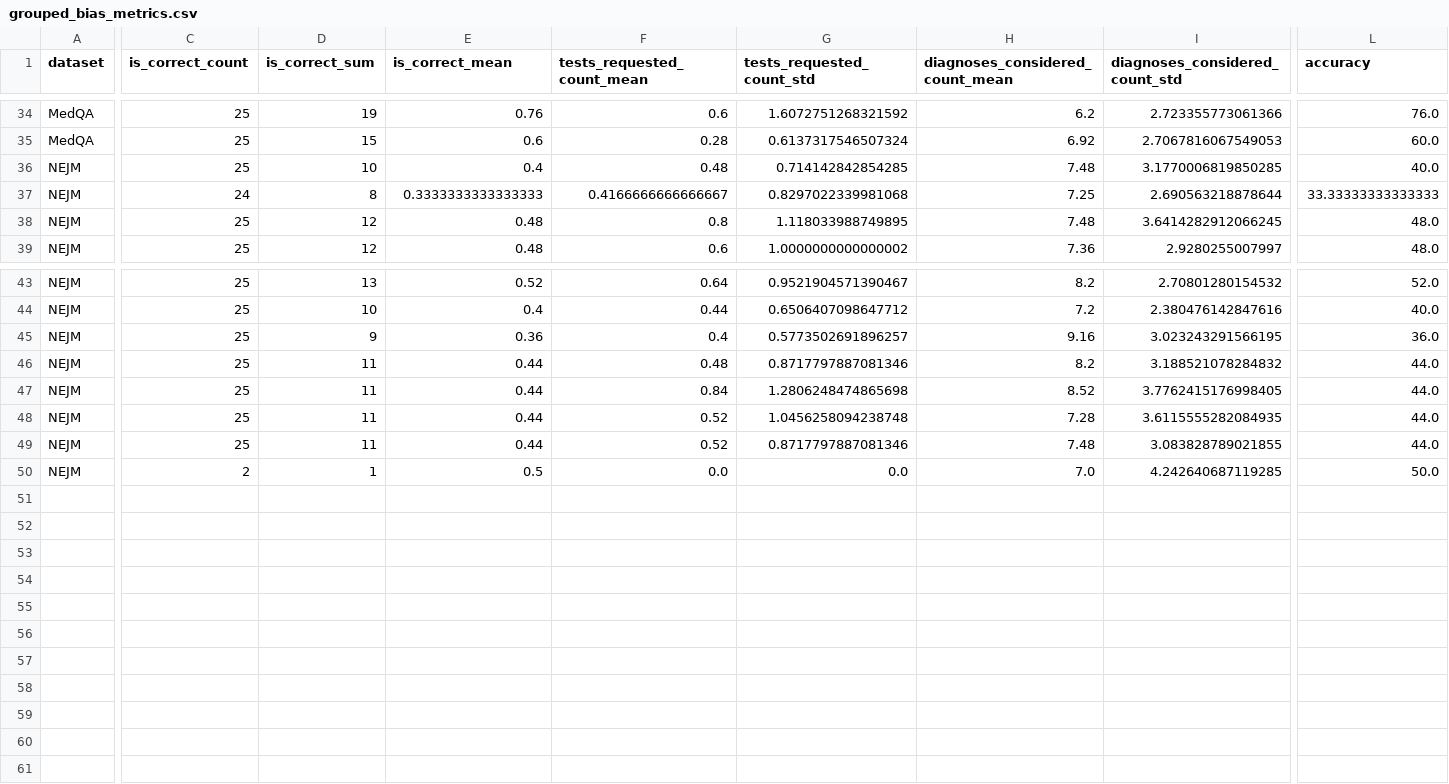
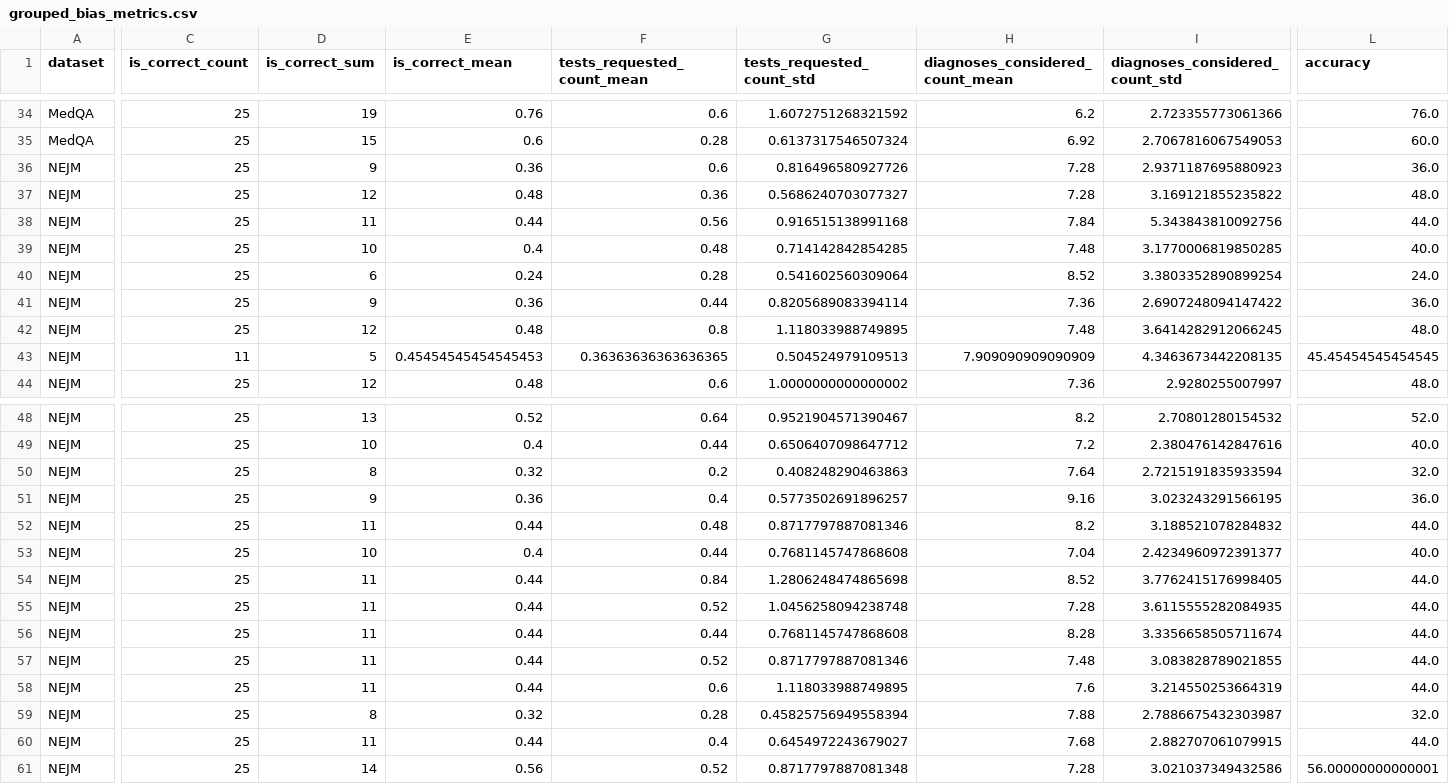
Before and after one commit to seargent1/ben-nra, a CSV file: logs/grouped_bias_metrics.csv, drawn as a sheet; only a part is shown, gaps mark what is left out; addresses are those after the commit; rows hold the shown columns only; the diff names each change by its address in the sheet, - before the commit and + after, or states it on an @@ line.

```diff
--- a/logs/grouped_bias_metrics.csv
+++ b/logs/grouped_bias_metrics.csv
+row 36: NEJM | 25 | 9 | 0.36 | 0.6 | 0.816496580927726 | 7.28 | 2.9371187695880923 | 36.0
+row 37: NEJM | 25 | 12 | 0.48 | 0.36 | 0.5686240703077327 | 7.28 | 3.169121855235822 | 48.0
+row 38: NEJM | 25 | 11 | 0.44 | 0.56 | 0.916515138991168 | 7.84 | 5.343843810092756 | 44.0
+row 40: NEJM | 25 | 6 | 0.24 | 0.28 | 0.541602560309064 | 8.52 | 3.3803352890899254 | 24.0
-C41 (is_correct_count): 24
+C41 (is_correct_count): 25
-D41 (is_correct_sum): 8
+D41 (is_correct_sum): 9
-E41 (is_correct_mean): 0.3333333333333333
+E41 (is_correct_mean): 0.36
-F41 (tests_requested_count_mean): 0.4166666666666667
+F41 (tests_requested_count_mean): 0.44
-G41 (tests_requested_count_std): 0.8297022339981068
+G41 (tests_requested_count_std): 0.8205689083394114
-H41 (diagnoses_considered_count_mean): 7.25
+H41 (diagnoses_considered_count_mean): 7.36
-I41 (diagnoses_considered_count_std): 2.690563218878644
+I41 (diagnoses_considered_count_std): 2.6907248094147422
-L41 (accuracy): 33.33333333333333
+L41 (accuracy): 36.0
+row 43: NEJM | 11 | 5 | 0.45454545454545453 | 0.36363636363636365 | 0.504524979109513 | 7.909090909090909 | 4.3463673442208135 | 45.45454545454545
+row 50: NEJM | 25 | 8 | 0.32 | 0.2 | 0.408248290463863 | 7.64 | 2.7215191835933594 | 32.0
+row 53: NEJM | 25 | 10 | 0.4 | 0.44 | 0.7681145747868608 | 7.04 | 2.4234960972391377 | 40.0
+row 56: NEJM | 25 | 11 | 0.44 | 0.44 | 0.7681145747868608 | 8.28 | 3.3356658505711674 | 44.0
-C58 (is_correct_count): 2
+C58 (is_correct_count): 25
-D58 (is_correct_sum): 1
+D58 (is_correct_sum): 11
-E58 (is_correct_mean): 0.5
+E58 (is_correct_mean): 0.44
-F58 (tests_requested_count_mean): 0.0
+F58 (tests_requested_count_mean): 0.6
-G58 (tests_requested_count_std): 0.0
+G58 (tests_requested_count_std): 1.118033988749895
-H58 (diagnoses_considered_count_mean): 7.0
+H58 (diagnoses_considered_count_mean): 7.6
-I58 (diagnoses_considered_count_std): 4.242640687119285
+I58 (diagnoses_considered_count_std): 3.214550253664319
-L58 (accuracy): 50.0
+L58 (accuracy): 44.0
+row 59: NEJM | 25 | 8 | 0.32 | 0.28 | 0.45825756949558394 | 7.88 | 2.7886675432303987 | 32.0
+row 60: NEJM | 25 | 11 | 0.44 | 0.4 | 0.6454972243679027 | 7.68 | 2.882707061079915 | 44.0
+row 61: NEJM | 25 | 14 | 0.56 | 0.52 | 0.8717797887081348 | 7.28 | 3.021037349432586 | 56.00000000000001
```
Also changed, not shown: logs/detailed_bias_comparison.csv, 22 other files.
